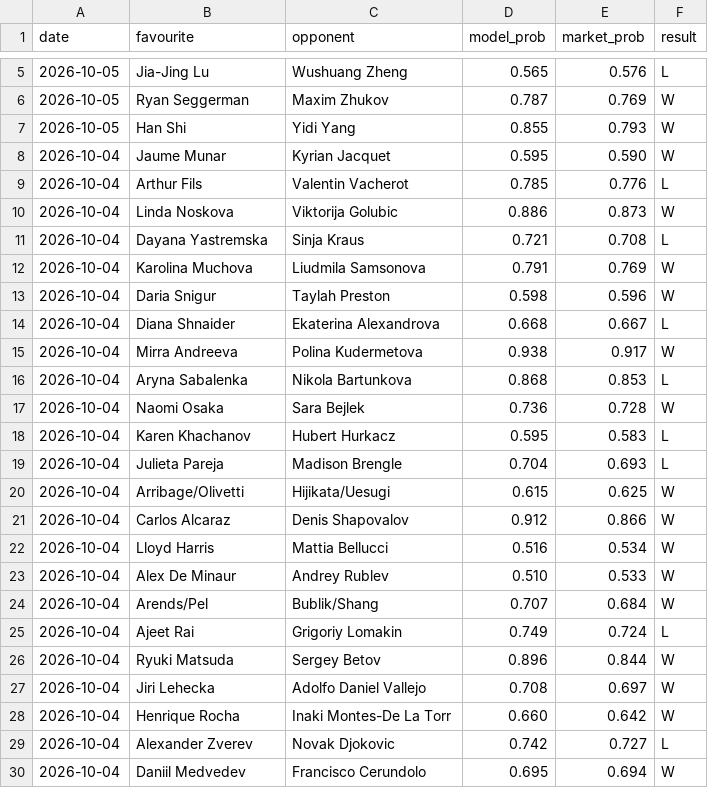
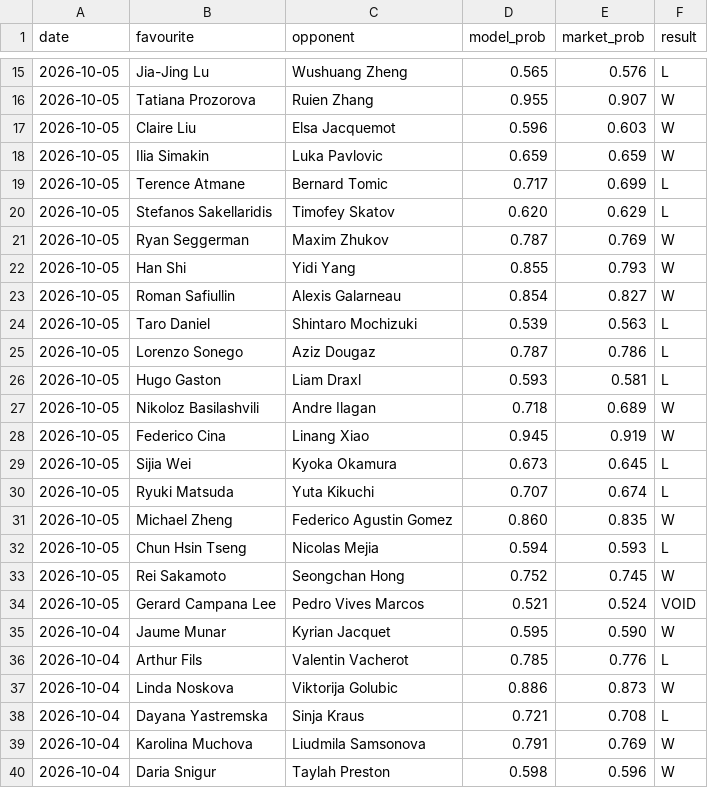
Before and after one commit to Altora-Analytics/altora-analytics, a CSV file: record-tennis.csv, drawn as a sheet; only a part is shown, gaps mark what is left out; the shorter side is filled out with more unchanged rows; the diff covers the shown part only; the diff names each change by its address in the sheet, - before the commit and + after, or states it on an @@ line.

Commit message:
tennis overnight record

```diff
--- a/record-tennis.csv
+++ b/record-tennis.csv
+row 16: 2026-10-05 | Tatiana Prozorova | Ruien Zhang | 0.955 | 0.907 | W
+row 17: 2026-10-05 | Claire Liu | Elsa Jacquemot | 0.596 | 0.603 | W
+row 18: 2026-10-05 | Ilia Simakin | Luka Pavlovic | 0.659 | 0.659 | W
+row 19: 2026-10-05 | Terence Atmane | Bernard Tomic | 0.717 | 0.699 | L
+row 20: 2026-10-05 | Stefanos Sakellaridis | Timofey Skatov | 0.620 | 0.629 | L
+row 23: 2026-10-05 | Roman Safiullin | Alexis Galarneau | 0.854 | 0.827 | W
+row 24: 2026-10-05 | Taro Daniel | Shintaro Mochizuki | 0.539 | 0.563 | L
+row 25: 2026-10-05 | Lorenzo Sonego | Aziz Dougaz | 0.787 | 0.786 | L
+row 26: 2026-10-05 | Hugo Gaston | Liam Draxl | 0.593 | 0.581 | L
+row 27: 2026-10-05 | Nikoloz Basilashvili | Andre Ilagan | 0.718 | 0.689 | W
+row 28: 2026-10-05 | Federico Cina | Linang Xiao | 0.945 | 0.919 | W
+row 29: 2026-10-05 | Sijia Wei | Kyoka Okamura | 0.673 | 0.645 | L
+row 30: 2026-10-05 | Ryuki Matsuda | Yuta Kikuchi | 0.707 | 0.674 | L
+row 31: 2026-10-05 | Michael Zheng | Federico Agustin Gomez | 0.860 | 0.835 | W
+row 32: 2026-10-05 | Chun Hsin Tseng | Nicolas Mejia | 0.594 | 0.593 | L
+row 33: 2026-10-05 | Rei Sakamoto | Seongchan Hong | 0.752 | 0.745 | W
+row 34: 2026-10-05 | Gerard Campana Lee | Pedro Vives Marcos | 0.521 | 0.524 | VOID
```
Also changed, not shown: 10 added rows elsewhere in this file, 1 other file.
